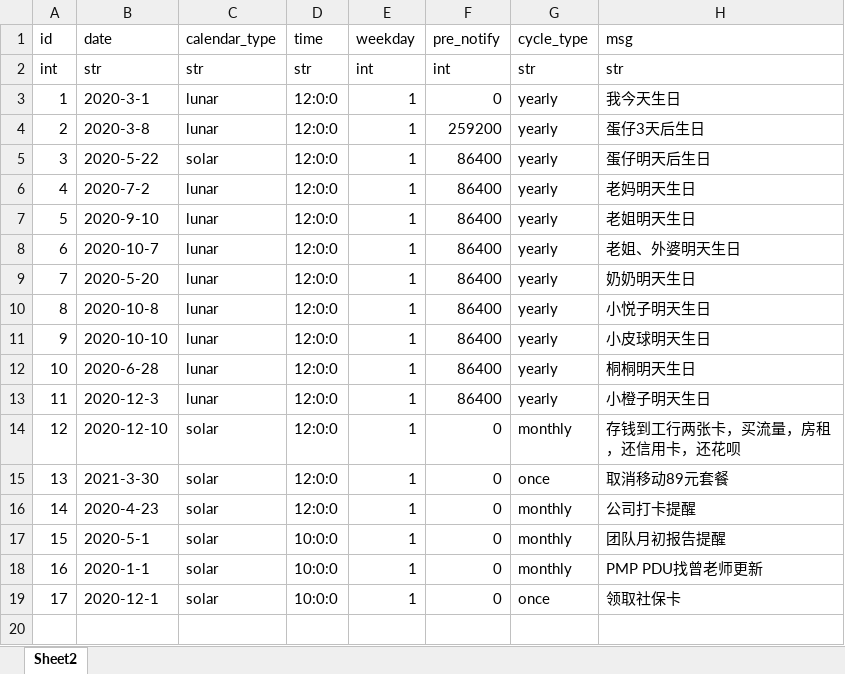
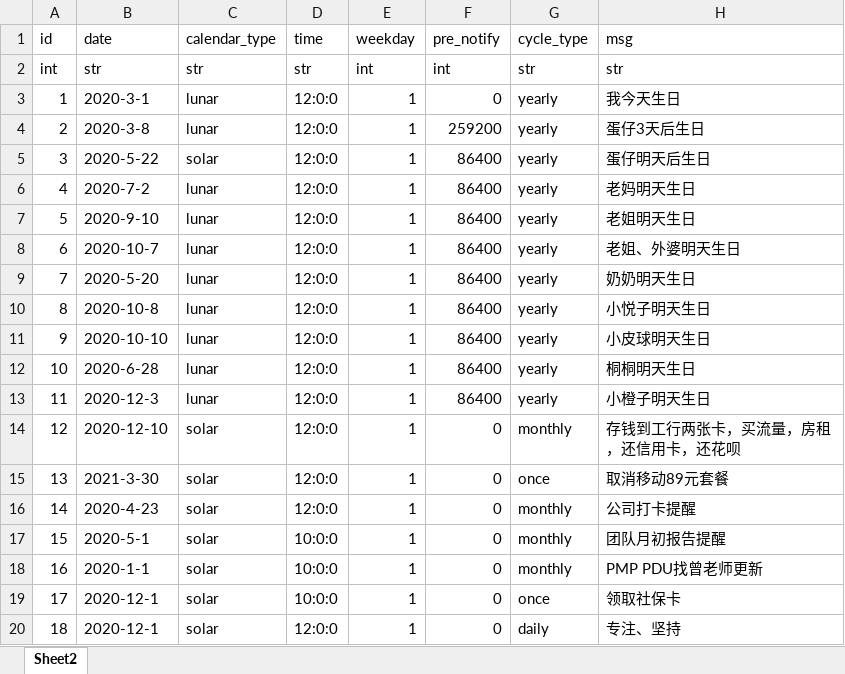
Before and after one commit to xiewendan/gitee-sync, an Excel workbook: template/config/excel/scheduler.xlsx, sheet Sheet2, drawn as a sheet; values as stored, in another font and other column widths than the file's, no borders; the diff names each change by its address in the sheet, - before the commit and + after, or states it on an @@ line.

```diff
--- a/template/config/excel/scheduler.xlsx (sheet Sheet2)
+++ b/template/config/excel/scheduler.xlsx (sheet Sheet2)
+row 20: 18 | 2020-12-1 | solar | 12:0:0 | 1 | 0 | daily | 专注、坚持
```
Also changed, not shown: 2 other files.
